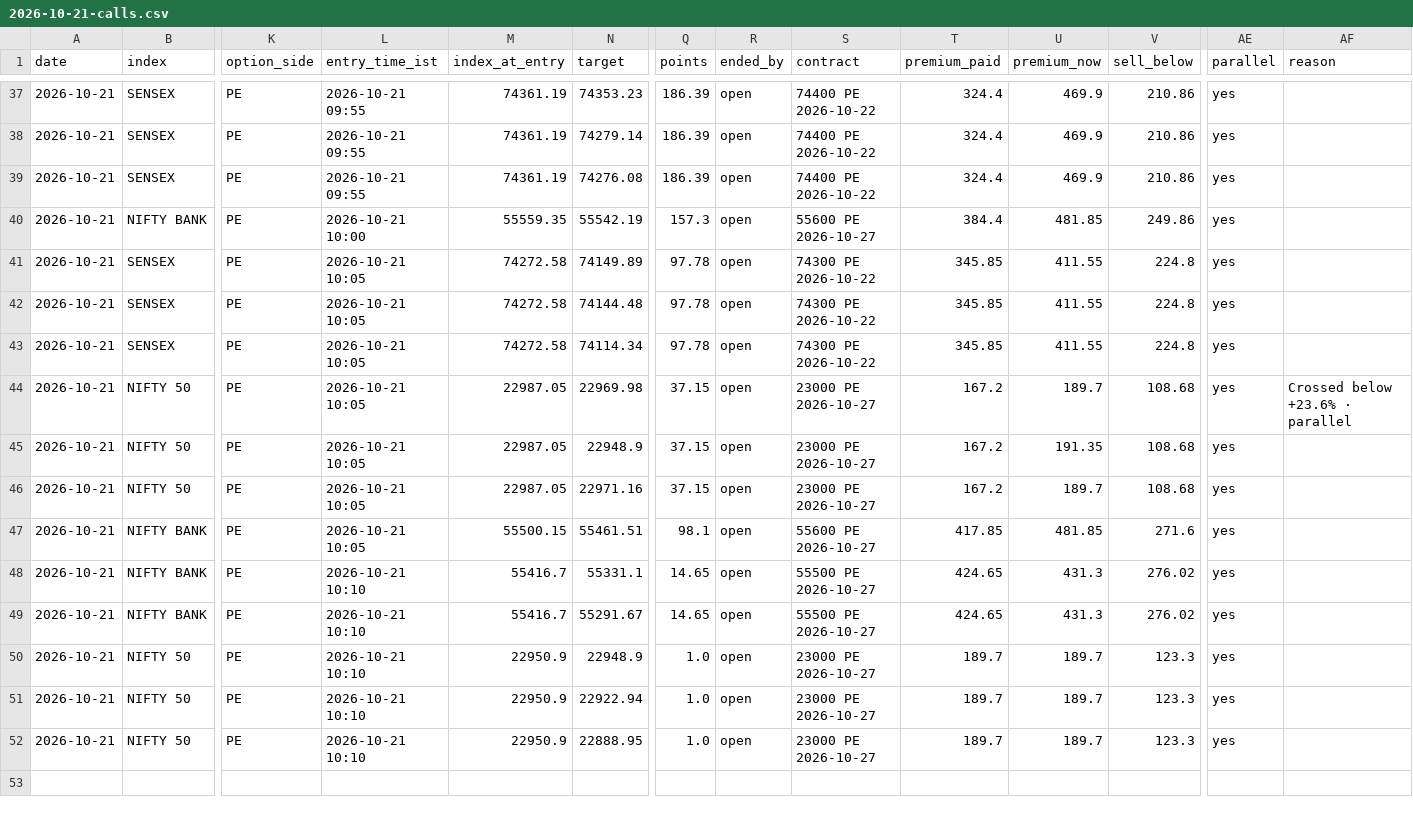
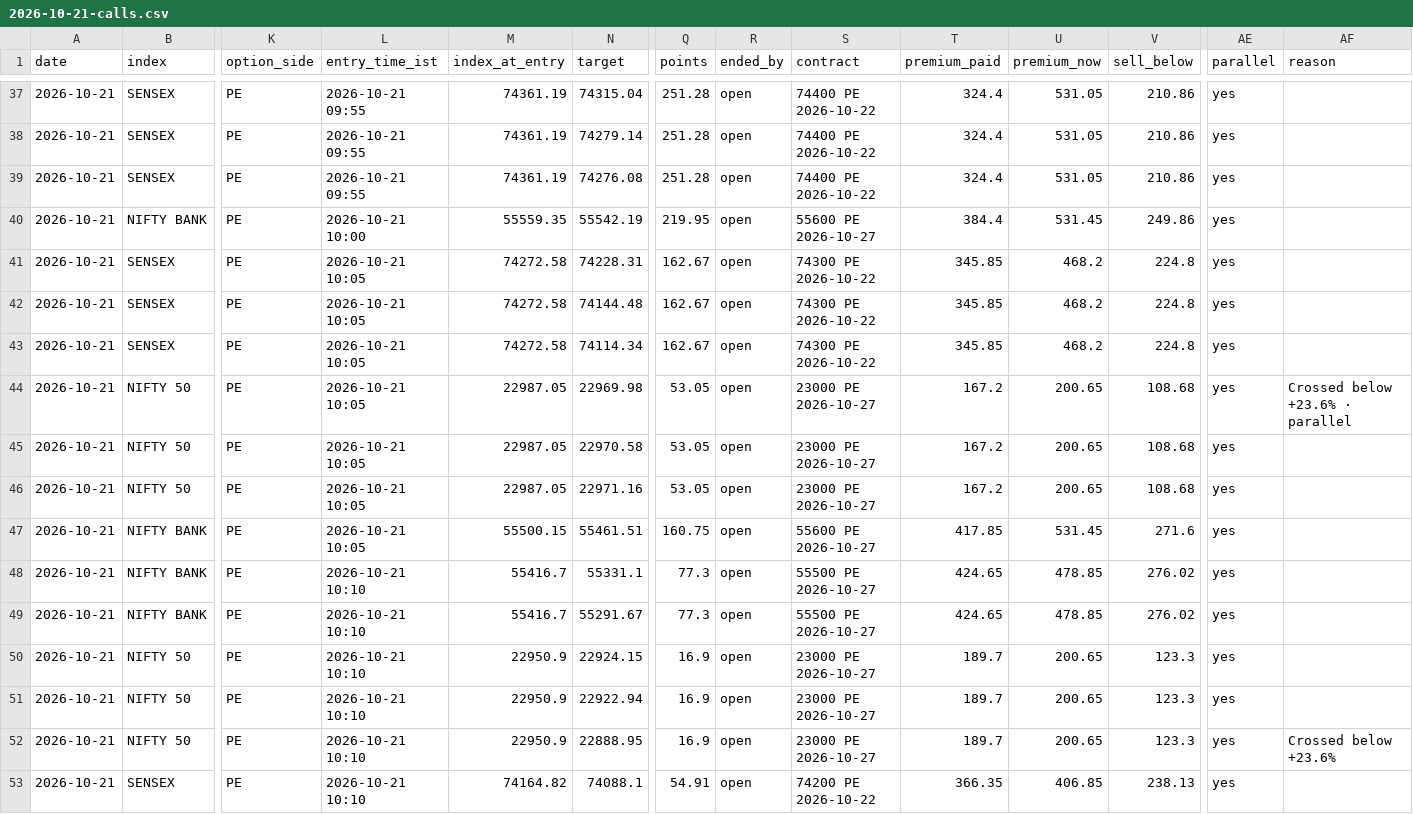
Before and after one commit to AAB-sys/My-Trade, a CSV file: sessions/2026-10-21-calls.csv, drawn as a sheet; only a part is shown, gaps mark what is left out; rows hold the shown columns only; the diff covers the shown part only; the diff names each change by its address in the sheet, - before the commit and + after, or states it on an @@ line.

```diff
--- a/sessions/2026-10-21-calls.csv
+++ b/sessions/2026-10-21-calls.csv
-N37 (target): 74353.23
+N37 (target): 74315.04
-Q37:Q39 (points): 186.39
+Q37:Q39 (points): 251.28
-U37:U39 (premium_now): 469.9
+U37:U39 (premium_now): 531.05
-Q40 (points): 157.3
+Q40 (points): 219.95
-U40 (premium_now): 481.85
+U40 (premium_now): 531.45
-N41 (target): 74149.89
+N41 (target): 74228.31
-Q41:Q43 (points): 97.78
+Q41:Q43 (points): 162.67
-U41:U43 (premium_now): 411.55
+U41:U43 (premium_now): 468.2
-Q44:Q46 (points): 37.15
+Q44:Q46 (points): 53.05
-U44 (premium_now): 189.7
+U44 (premium_now): 200.65
-N45 (target): 22948.9
+N45 (target): 22970.58
-U45 (premium_now): 191.35
+U45 (premium_now): 200.65
-U46 (premium_now): 189.7
+U46 (premium_now): 200.65
-Q47 (points): 98.1
+Q47 (points): 160.75
-U47 (premium_now): 481.85
+U47 (premium_now): 531.45
-Q48:Q49 (points): 14.65
+Q48:Q49 (points): 77.3
-U48:U49 (premium_now): 431.3
+U48:U49 (premium_now): 478.85
-N50 (target): 22948.9
+N50 (target): 22924.15
-Q50:Q52 (points): 1.0
+Q50:Q52 (points): 16.9
-U50:U52 (premium_now): 189.7
+U50:U52 (premium_now): 200.65
-AF52 (reason): (empty)
+AF52 (reason): Crossed below +23.6%
+row 53: 2026-10-21 | SENSEX | PE | 2026-10-21 10:10 | 74164.82 | 74088.1 | 54.91 | open | 74200 PE 2026-10-22 | 366.35 | 406.85 | 238.13 | yes
```
Also changed, not shown: 47 edited cells elsewhere in this file.
